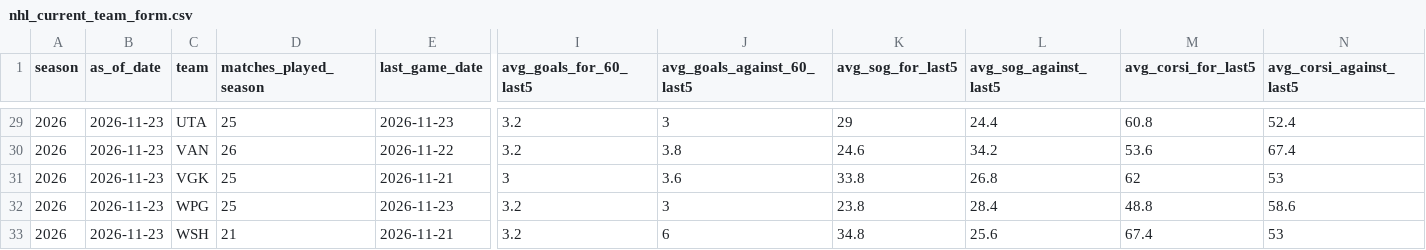
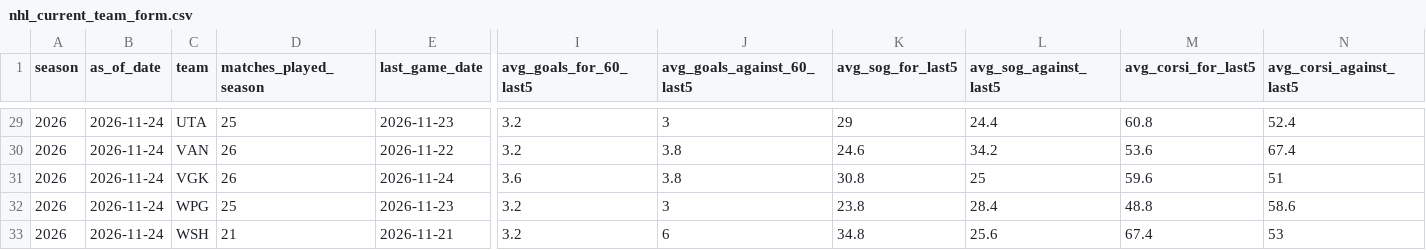
Before and after one commit to alkhaliliyoussefcontactpro-spec/blank-app, a CSV file: nhl_current_team_form.csv, drawn as a sheet; only a part is shown, gaps mark what is left out; the diff covers the shown part only; the diff names each change by its address in the sheet, - before the commit and + after, or states it on an @@ line.

```diff
--- a/nhl_current_team_form.csv
+++ b/nhl_current_team_form.csv
-B29:B33 (as_of_date): 2026-11-23
+B29:B33 (as_of_date): 2026-11-24
-D31 (matches_played_season): 25
+D31 (matches_played_season): 26
-E31 (last_game_date): 2026-11-21
+E31 (last_game_date): 2026-11-24
-I31 (avg_goals_for_60_last5): 3
+I31 (avg_goals_for_60_last5): 3.6
-J31 (avg_goals_against_60_last5): 3.6
+J31 (avg_goals_against_60_last5): 3.8
-K31 (avg_sog_for_last5): 33.8
+K31 (avg_sog_for_last5): 30.8
-L31 (avg_sog_against_last5): 26.8
+L31 (avg_sog_against_last5): 25
-M31 (avg_corsi_for_last5): 62
+M31 (avg_corsi_for_last5): 59.6
-N31 (avg_corsi_against_last5): 53
+N31 (avg_corsi_against_last5): 51
```
Also changed, not shown: 124 edited cells elsewhere in this file, output_recent5_plus_current/nhl_coverage_by_season.csv, 4 other files.
